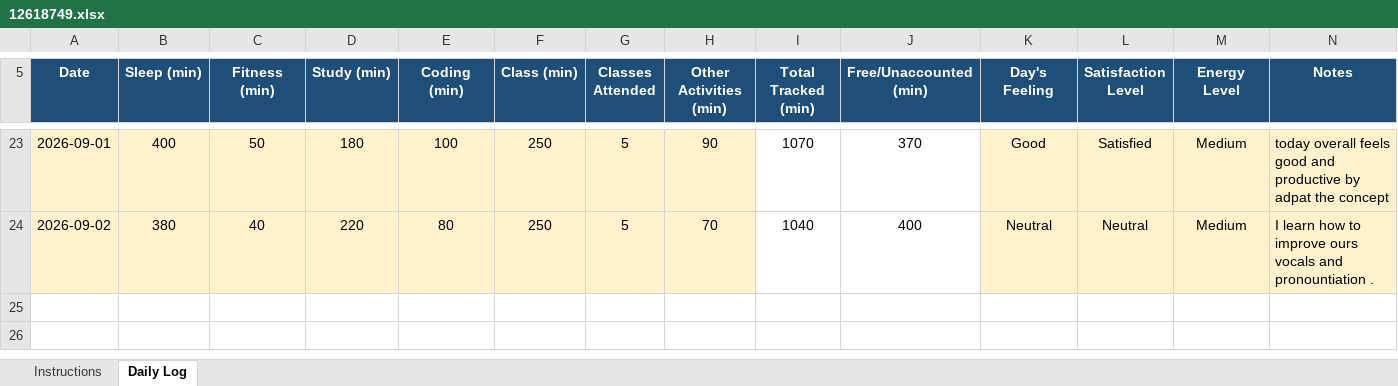
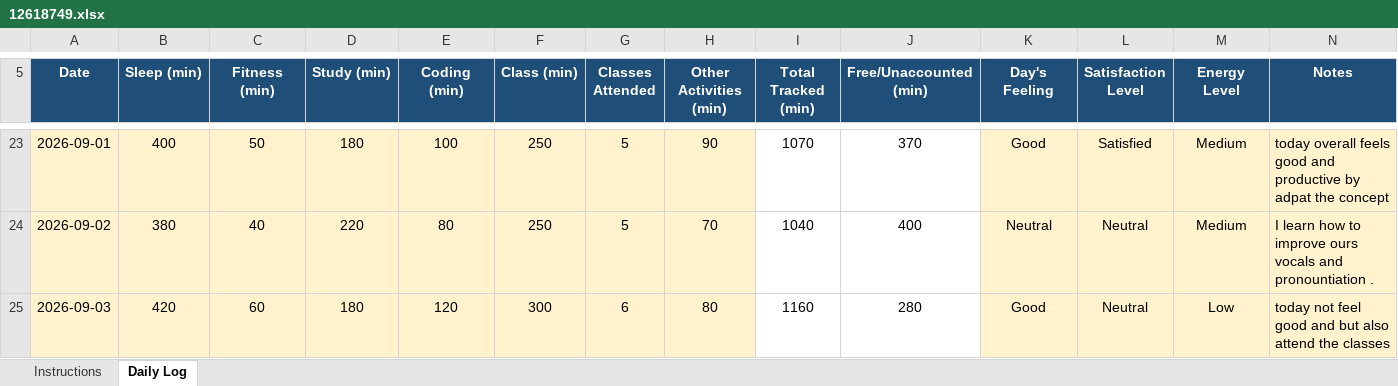
Before and after one commit to vivekrai39/CAP776, an Excel workbook: DATA/12618749.xlsx, sheet Daily Log, drawn as a sheet; only a part is shown, gaps mark what is left out; values as stored, in another font and other column widths than the file's, no borders; conditional formats not drawn; the diff names each change by its address in the sheet, - before the commit and + after, or states it on an @@ line.

Commit message:
Update data

```diff
--- a/DATA/12618749.xlsx (sheet Daily Log)
+++ b/DATA/12618749.xlsx (sheet Daily Log)
+row 25: 2026-09-03 | 420 | 60 | 180 | 120 | 300 | 6 | 80 | 1160 | 280 | Good | Neutral | Low | today not feel good and but also attend the classes
```
